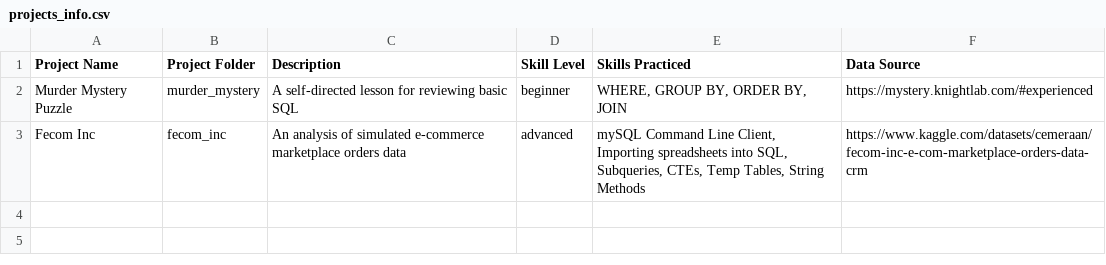
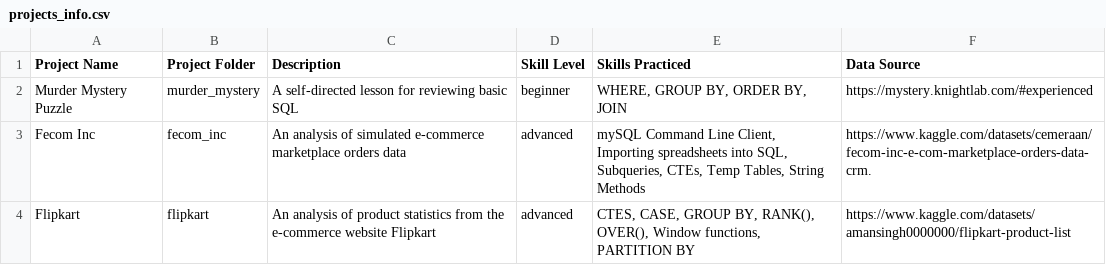
Before and after one commit to WhileCrocodile/sql-projects, a CSV file: projects_info.csv, drawn as a sheet.

Commit message:
Added flipkart

```diff
--- a/projects_info.csv
+++ b/projects_info.csv
@@ -2,2 +2,3 @@ Project Name,Project Folder,Description,Skill Level,Skills Practiced,Data Source
 Murder Mystery Puzzle,murder_mystery,A self-directed lesson for reviewing basic SQL,beginner,"WHERE, GROUP BY, ORDER BY, JOIN",https://mystery.knightlab.com/#experienced
-Fecom Inc,fecom_inc,An analysis of simulated e-commerce marketplace orders data,advanced,"mySQL Command Line Client, Importing spreadsheets into SQL, Subqueries, CTEs, Temp Tables, String Methods",https://www.kaggle.com/datasets/cemeraan/fecom-inc-e-com-marketplace-orders-data-crm
+Fecom Inc,fecom_inc,An analysis of simulated e-commerce marketplace orders data,advanced,"mySQL Command Line Client, Importing spreadsheets into SQL, Subqueries, CTEs, Temp Tables, String Methods",https://www.kaggle.com/datasets/cemeraan/fecom-inc-e-com-marketplace-orders-data-crm.
+Flipkart, flipkart, An analysis of product statistics from the e-commerce website Flipkart, advanced,"CTES, CASE, GROUP BY, RANK(), OVER(), Window functions, PARTITION BY",https://www.kaggle.com/datasets/amansingh0000000/flipkart-product-list
```
Also changed, not shown: 2 other files.
